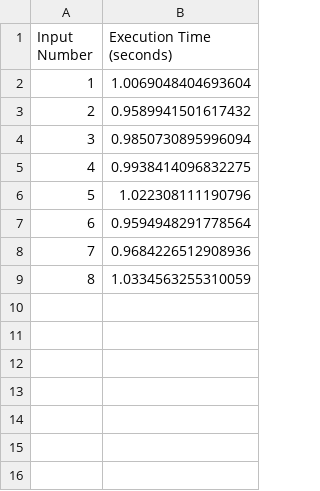
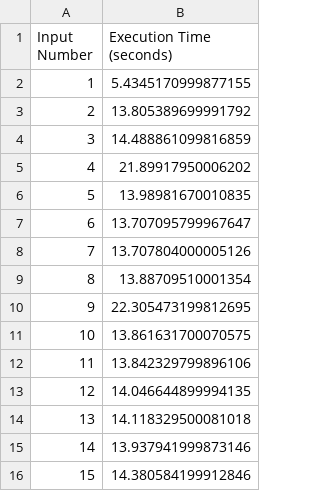
Before and after one commit to chuy-zip/THE_BEST_TM, a CSV file: execution_times.csv, drawn as a sheet.

```diff
--- a/execution_times.csv
+++ b/execution_times.csv
@@ -1,9 +1,16 @@
 Input Number,Execution Time (seconds)
-1,1.0069048404693604
-2,0.9589941501617432
-3,0.9850730895996094
-4,0.9938414096832275
-5,1.022308111190796
-6,0.9594948291778564
-7,0.9684226512908936
-8,1.0334563255310059
+1,5.4345170999877155
+2,13.805389699991792
+3,14.488861099816859
+4,21.89917950006202
+5,13.98981670010835
+6,13.707095799967647
+7,13.707804000005126
+8,13.88709510001354
+9,22.305473199812695
+10,13.861631700070575
+11,13.842329799896106
+12,14.046644899994135
+13,14.118329500081018
+14,13.937941999873146
+15,14.380584199912846
```
Also changed, not shown: 1 other file.
